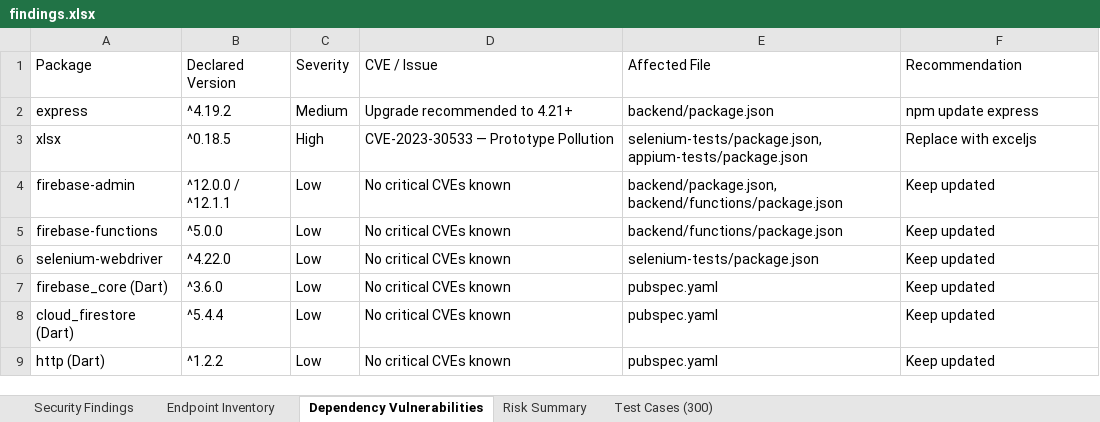
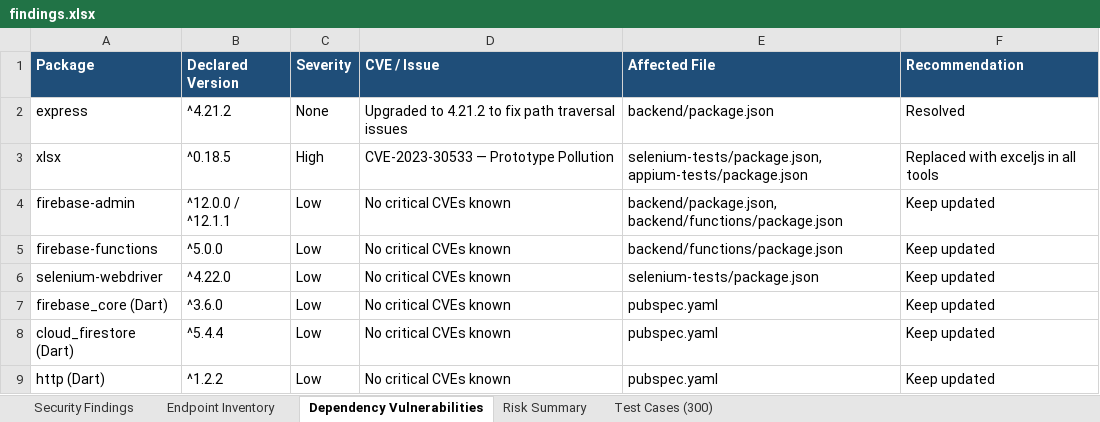
Before and after one commit to Justtoworkout/AVA, an Excel workbook: Vulnerability Test Results/findings.xlsx, sheet Dependency Vulnerabilities, drawn as a sheet; values as stored, in another font and other column widths than the file's, no borders; the diff names each change by its address in the sheet, - before the commit and + after, or states it on an @@ line.

```diff
--- a/Vulnerability Test Results/findings.xlsx (sheet Dependency Vulnerabilities)
+++ b/Vulnerability Test Results/findings.xlsx (sheet Dependency Vulnerabilities)
@@ A1:F1 fill: none → #1F4E79, bold: off → on, text colour: black → #FFFFFF @@
-B2 (Declared Version): ^4.19.2
+B2 (Declared Version): ^4.21.2
-C2 (Severity): Medium
+C2 (Severity): None
-D2 (CVE / Issue): Upgrade recommended to 4.21+
+D2 (CVE / Issue): Upgraded to 4.21.2 to fix path traversal issues
-F2 (Recommendation): npm update express
+F2 (Recommendation): Resolved
-F3 (Recommendation): Replace with exceljs
+F3 (Recommendation): Replaced with exceljs in all tools
```
Also changed, not shown: sheet Security Findings, sheet Endpoint Inventory, sheet Test Cases (300), sheet Risk Summary, appium-tests/appium_test_cases.xlsx, selenium-tests/test_cases.xlsx, 10 other files.
